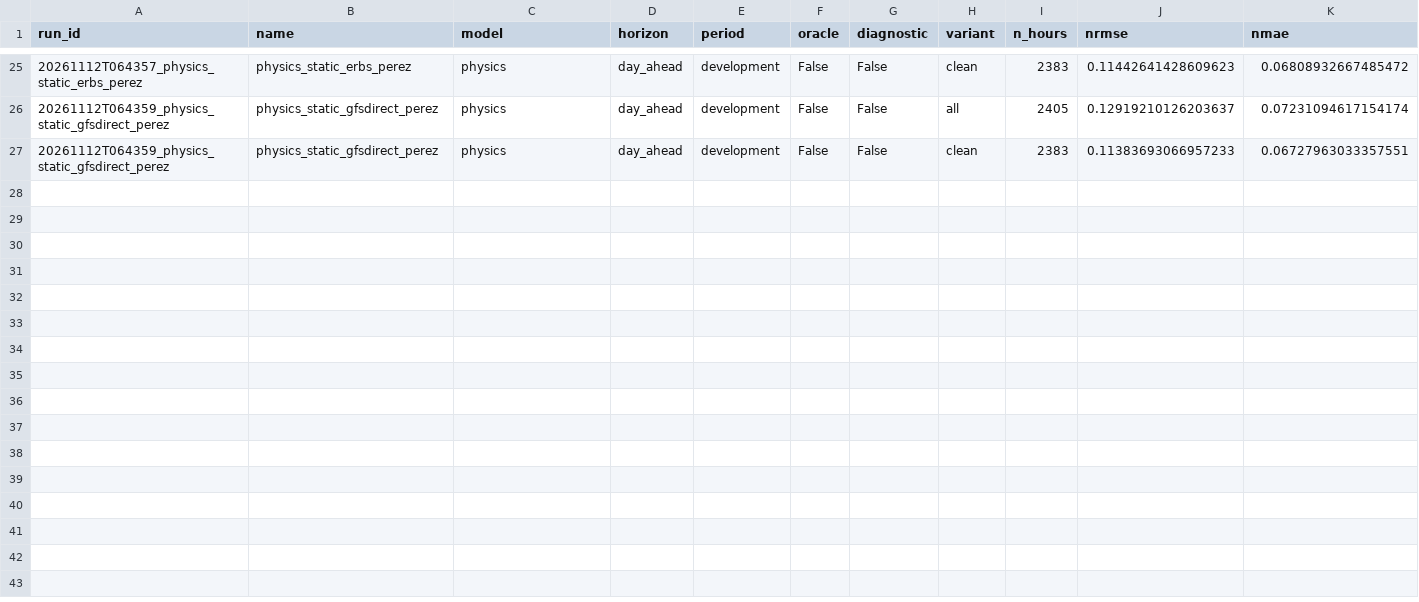
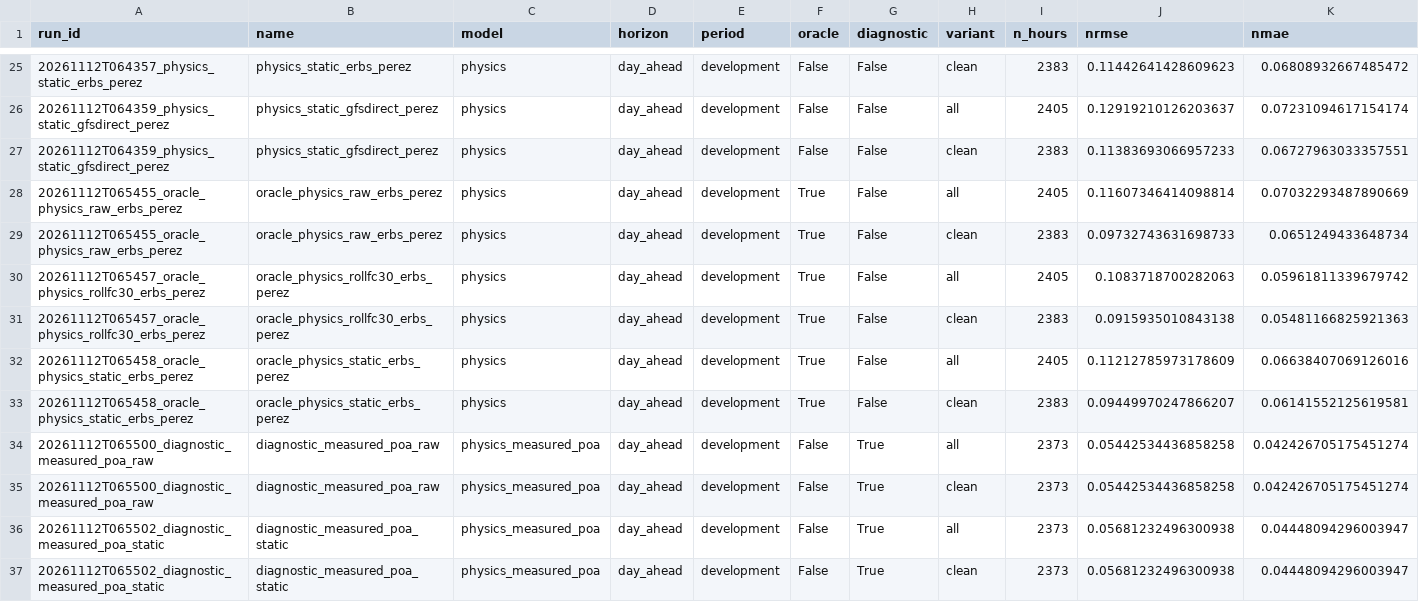
Before and after one commit to owl-solar/pv-forecast-arena, a CSV file: results/experiments.csv, drawn as a sheet; only a part is shown, gaps mark what is left out; rows hold the shown columns only; the diff names each change by its address in the sheet, - before the commit and + after, or states it on an @@ line.

```diff
--- a/results/experiments.csv
+++ b/results/experiments.csv
+row 28: 20261112T065455_oracle_physics_raw_erbs_perez | oracle_physics_raw_erbs_perez | physics | day_ahead | development | True | False | all | 2405 | 0.11607346414098814 | 0.07032293487890669
+row 29: 20261112T065455_oracle_physics_raw_erbs_perez | oracle_physics_raw_erbs_perez | physics | day_ahead | development | True | False | clean | 2383 | 0.09732743631698733 | 0.0651249433648734
+row 30: 20261112T065457_oracle_physics_rollfc30_erbs_perez | oracle_physics_rollfc30_erbs_perez | physics | day_ahead | development | True | False | all | 2405 | 0.1083718700282063 | 0.05961811339679742
+row 31: 20261112T065457_oracle_physics_rollfc30_erbs_perez | oracle_physics_rollfc30_erbs_perez | physics | day_ahead | development | True | False | clean | 2383 | 0.0915935010843138 | 0.05481166825921363
+row 32: 20261112T065458_oracle_physics_static_erbs_perez | oracle_physics_static_erbs_perez | physics | day_ahead | development | True | False | all | 2405 | 0.11212785973178609 | 0.06638407069126016
+row 33: 20261112T065458_oracle_physics_static_erbs_perez | oracle_physics_static_erbs_perez | physics | day_ahead | development | True | False | clean | 2383 | 0.09449970247866207 | 0.06141552125619581
+row 34: 20261112T065500_diagnostic_measured_poa_raw | diagnostic_measured_poa_raw | physics_measured_poa | day_ahead | development | False | True | all | 2373 | 0.05442534436858258 | 0.042426705175451274
+row 35: 20261112T065500_diagnostic_measured_poa_raw | diagnostic_measured_poa_raw | physics_measured_poa | day_ahead | development | False | True | clean | 2373 | 0.05442534436858258 | 0.042426705175451274
+row 36: 20261112T065502_diagnostic_measured_poa_static | diagnostic_measured_poa_static | physics_measured_poa | day_ahead | development | False | True | all | 2373 | 0.05681232496300938 | 0.04448094296003947
+row 37: 20261112T065502_diagnostic_measured_poa_static | diagnostic_measured_poa_static | physics_measured_poa | day_ahead | development | False | True | clean | 2373 | 0.05681232496300938 | 0.04448094296003947
```
